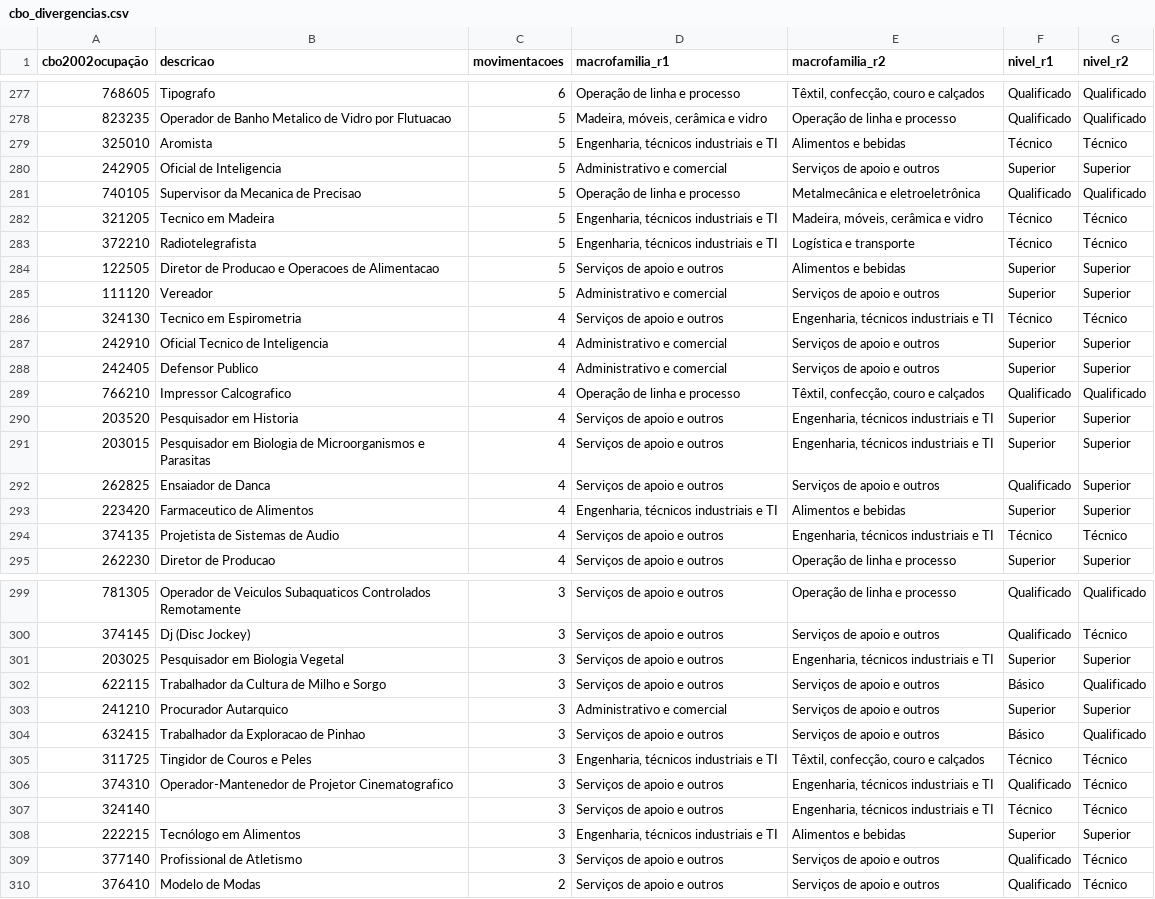
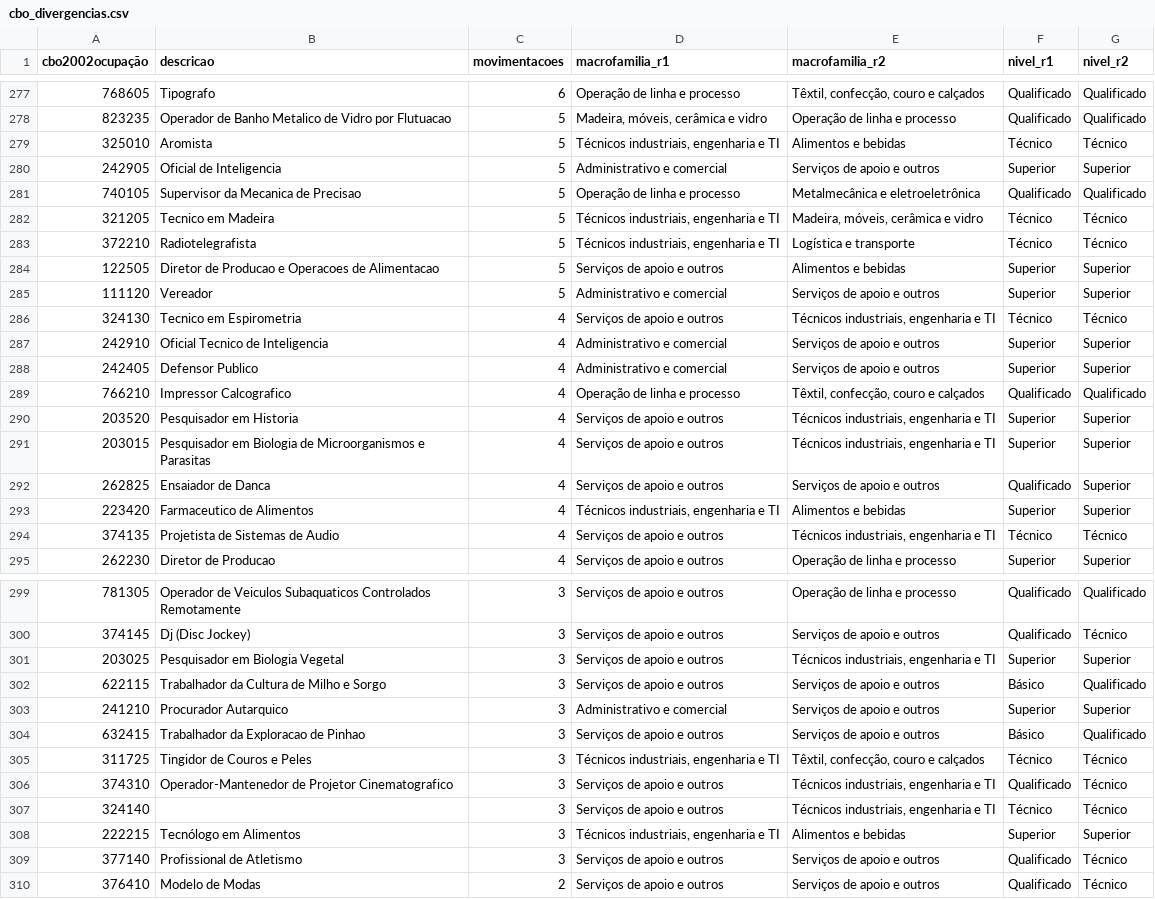
Before and after one commit to jprime617/DataThon, a CSV file: data_processed/cbo_divergencias.csv, drawn as a sheet; only a part is shown, gaps mark what is left out; the diff covers the shown part only.

```diff
--- a/data_processed/cbo_divergencias.csv
+++ b/data_processed/cbo_divergencias.csv
@@ -278,10 +278,10 @@ cbo2002ocupação,descricao,movimentacoes,macrofamilia_r1,macrofamilia_r2,nivel_
 823235,Operador de Banho Metalico de Vidro por Flutuacao,5,"Madeira, móveis, cerâmica e vidro",Operação de linha e processo,Qualificado,Qualificado
-325010,Aromista,5,"Engenharia, técnicos industriais e TI",Alimentos e bebidas,Técnico,Técnico
+325010,Aromista,5,"Técnicos industriais, engenharia e TI",Alimentos e bebidas,Técnico,Técnico
 242905,Oficial de Inteligencia,5,Administrativo e comercial,Serviços de apoio e outros,Superior,Superior
 740105,Supervisor da Mecanica de Precisao,5,Operação de linha e processo,Metalmecânica e eletroeletrônica,Qualificado,Qualificado
-321205,Tecnico em Madeira,5,"Engenharia, técnicos industriais e TI","Madeira, móveis, cerâmica e vidro",Técnico,Técnico
-372210,Radiotelegrafista,5,"Engenharia, técnicos industriais e TI",Logística e transporte,Técnico,Técnico
+321205,Tecnico em Madeira,5,"Técnicos industriais, engenharia e TI","Madeira, móveis, cerâmica e vidro",Técnico,Técnico
+372210,Radiotelegrafista,5,"Técnicos industriais, engenharia e TI",Logística e transporte,Técnico,Técnico
 122505,Diretor de  Producao e Operacoes de Alimentacao,5,Serviços de apoio e outros,Alimentos e bebidas,Superior,Superior
 111120,Vereador,5,Administrativo e comercial,Serviços de apoio e outros,Superior,Superior
-324130,Tecnico em Espirometria,4,Serviços de apoio e outros,"Engenharia, técnicos industriais e TI",Técnico,Técnico
+324130,Tecnico em Espirometria,4,Serviços de apoio e outros,"Técnicos industriais, engenharia e TI",Técnico,Técnico
 242910,Oficial Tecnico de Inteligencia,4,Administrativo e comercial,Serviços de apoio e outros,Superior,Superior
@@ -289,7 +289,7 @@ cbo2002ocupação,descricao,movimentacoes,macrofamilia_r1,macrofamilia_r2,nivel_
 766210,Impressor Calcografico,4,Operação de linha e processo,"Têxtil, confecção, couro e calçados",Qualificado,Qualificado
-203520,Pesquisador em Historia,4,Serviços de apoio e outros,"Engenharia, técnicos industriais e TI",Superior,Superior
-203015,Pesquisador em Biologia de Microorganismos e Parasitas,4,Serviços de apoio e outros,"Engenharia, técnicos industriais e TI",Superior,Superior
+203520,Pesquisador em Historia,4,Serviços de apoio e outros,"Técnicos industriais, engenharia e TI",Superior,Superior
+203015,Pesquisador em Biologia de Microorganismos e Parasitas,4,Serviços de apoio e outros,"Técnicos industriais, engenharia e TI",Superior,Superior
 262825,Ensaiador de Danca,4,Serviços de apoio e outros,Serviços de apoio e outros,Qualificado,Superior
-223420,Farmaceutico de Alimentos,4,"Engenharia, técnicos industriais e TI",Alimentos e bebidas,Superior,Superior
-374135,Projetista de Sistemas de Audio,4,Serviços de apoio e outros,"Engenharia, técnicos industriais e TI",Técnico,Técnico
+223420,Farmaceutico de Alimentos,4,"Técnicos industriais, engenharia e TI",Alimentos e bebidas,Superior,Superior
+374135,Projetista de Sistemas de Audio,4,Serviços de apoio e outros,"Técnicos industriais, engenharia e TI",Técnico,Técnico
 262230,Diretor de Producao,4,Serviços de apoio e outros,Operação de linha e processo,Superior,Superior
@@ -300,3 +300,3 @@ cbo2002ocupação,descricao,movimentacoes,macrofamilia_r1,macrofamilia_r2,nivel_
 374145,Dj (Disc Jockey),3,Serviços de apoio e outros,Serviços de apoio e outros,Qualificado,Técnico
-203025,Pesquisador em Biologia Vegetal,3,Serviços de apoio e outros,"Engenharia, técnicos industriais e TI",Superior,Superior
+203025,Pesquisador em Biologia Vegetal,3,Serviços de apoio e outros,"Técnicos industriais, engenharia e TI",Superior,Superior
 622115,Trabalhador da Cultura de Milho e Sorgo,3,Serviços de apoio e outros,Serviços de apoio e outros,Básico,Qualificado
@@ -304,6 +304,6 @@ cbo2002ocupação,descricao,movimentacoes,macrofamilia_r1,macrofamilia_r2,nivel_
 632415,Trabalhador da Exploracao de Pinhao,3,Serviços de apoio e outros,Serviços de apoio e outros,Básico,Qualificado
-311725,Tingidor de Couros e Peles,3,"Engenharia, técnicos industriais e TI","Têxtil, confecção, couro e calçados",Técnico,Técnico
-374310,Operador-Mantenedor de Projetor Cinematografico,3,Serviços de apoio e outros,"Engenharia, técnicos industriais e TI",Qualificado,Técnico
-324140,,3,Serviços de apoio e outros,"Engenharia, técnicos industriais e TI",Técnico,Técnico
-222215,Tecnólogo em Alimentos,3,"Engenharia, técnicos industriais e TI",Alimentos e bebidas,Superior,Superior
+311725,Tingidor de Couros e Peles,3,"Técnicos industriais, engenharia e TI","Têxtil, confecção, couro e calçados",Técnico,Técnico
+374310,Operador-Mantenedor de Projetor Cinematografico,3,Serviços de apoio e outros,"Técnicos industriais, engenharia e TI",Qualificado,Técnico
+324140,,3,Serviços de apoio e outros,"Técnicos industriais, engenharia e TI",Técnico,Técnico
+222215,Tecnólogo em Alimentos,3,"Técnicos industriais, engenharia e TI",Alimentos e bebidas,Superior,Superior
 377140,Profissional de Atletismo,3,Serviços de apoio e outros,Serviços de apoio e outros,Qualificado,Técnico
```
Also changed, not shown: 49 edited cells elsewhere in this file, data_processed/cbo_macrofamilias.csv, data_processed/cbo_macrofamilias_gemini.csv, 8 other files.
